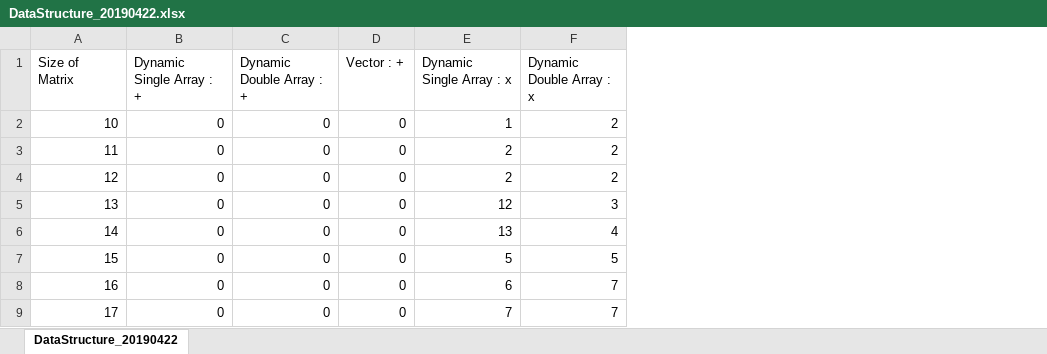
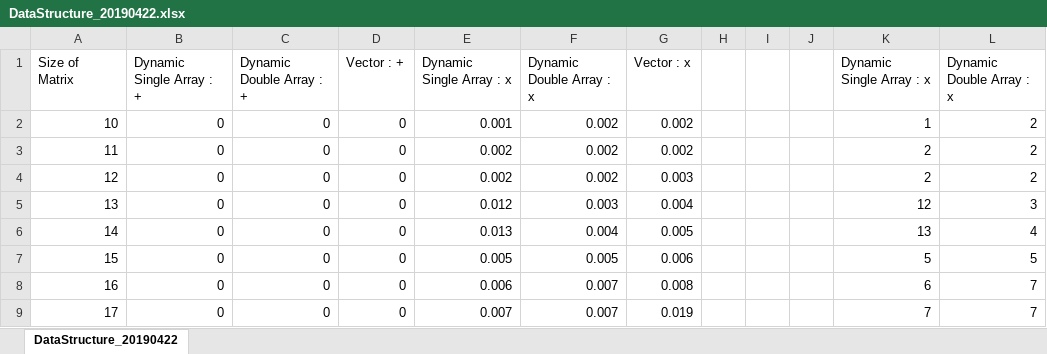
Before and after one commit to hyunseoki/StrassenMultiplication-Cpp, an Excel workbook: matrix_multiplication/matrix_multiplication/DataStructure_20190422.xlsx, sheet DataStructure_20190422, drawn as a sheet; only a part is shown; values as stored, in another font and other column widths than the file's, no borders; charts and pictures not drawn; the diff names each change by its address in the sheet, - before the commit and + after, or states it on an @@ line.

```diff
--- a/matrix_multiplication/matrix_multiplication/DataStructure_20190422.xlsx (sheet DataStructure_20190422)
+++ b/matrix_multiplication/matrix_multiplication/DataStructure_20190422.xlsx (sheet DataStructure_20190422)
+column E, rows 1-9: Dynamic Single Array : x | 0.001 | 0.002 | 0.002 | 0.012 | 0.013 | 0.005 | 0.006 | 0.007
+column F, rows 1-9: Dynamic Double Array : x | 0.002 | 0.002 | 0.002 | 0.003 | 0.004 | 0.005 | 0.007 | 0.007
+column G, rows 1-9: Vector : x | 0.002 | 0.002 | 0.003 | 0.004 | 0.005 | 0.006 | 0.008 | 0.019
+column H, empty
+column I, empty
+column J, empty
```
Also changed, not shown: charts or pictures, 8 other files.
